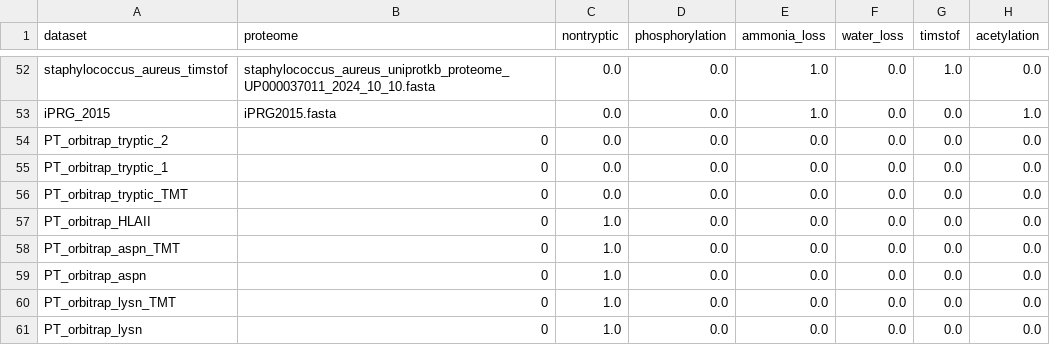
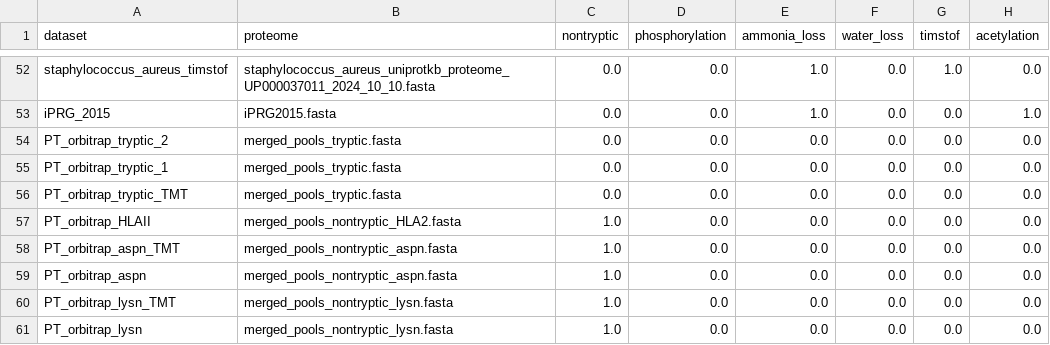
Before and after one commit to bittremieux-lab/denovo_benchmarks, a TSV file: dataset_tags.tsv, drawn as a sheet; only a part is shown, gaps mark what is left out; the diff covers the shown part only; the diff names each change by its address in the sheet, - before the commit and + after, or states it on an @@ line.

Commit message:
add proteomes for PT datasets

```diff
--- a/dataset_tags.tsv
+++ b/dataset_tags.tsv
-B54:B56 (proteome): 0
+B54:B56 (proteome): merged_pools_tryptic.fasta
-B57 (proteome): 0
+B57 (proteome): merged_pools_nontryptic_HLA2.fasta
-B58:B59 (proteome): 0
+B58:B59 (proteome): merged_pools_nontryptic_aspn.fasta
-B60:B61 (proteome): 0
+B60:B61 (proteome): merged_pools_nontryptic_lysn.fasta
```
Also changed, not shown: 2 added rows and 9 edited cells elsewhere in this file.
